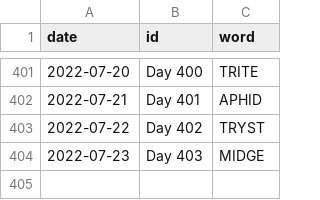
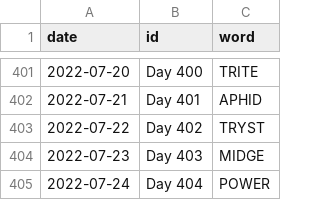
Before and after one commit to JacobLeeBrown/HackerRanks_Python, a CSV file: hackerranks/wordle/used_words.csv, drawn as a sheet; only a part is shown, gaps mark what is left out.

Commit message:
Another day, another Wordle

```diff
--- a/hackerranks/wordle/used_words.csv
+++ b/hackerranks/wordle/used_words.csv
@@ -404 +404,2 @@ date,id,word
 2022-07-23,Day 403,MIDGE
+2022-07-24,Day 404,POWER
```
Also changed, not shown: 2 other files.
